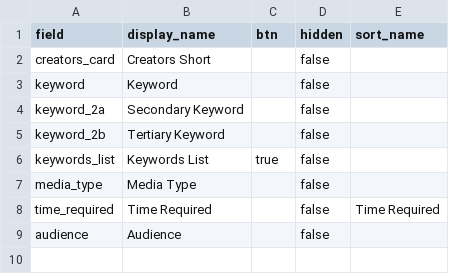
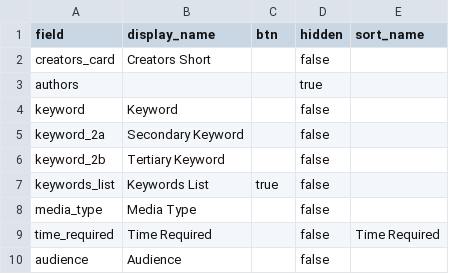
Before and after one commit to cmu-lib/poem-cb, a CSV file: _data/config-browse.csv, drawn as a sheet; the diff names each change by its address in the sheet, - before the commit and + after, or states it on an @@ line.

Commit message:
browse bars shuffle / size
- temporary delete of reset button: I want to add back in on browse page, to append to end of activeFilters, see issue #13
- swap search button text for icon on smaller screens
- manually added fields to dropdown in browse search bar (note: these also need to appear in config-browse)
- media-type typo on browse-js (must have been overwritten)
- hide/show top search bar vs sidebar depending on screen size (note: to turn off for testing, comment out ~line 127-135 in _custom.scss) (I need to tweak sidebar a bit at medium size, but it's close)

```diff
--- a/_data/config-browse.csv
+++ b/_data/config-browse.csv
+row 3: authors |  |  | true
```
Also changed, not shown: 4 other files.
